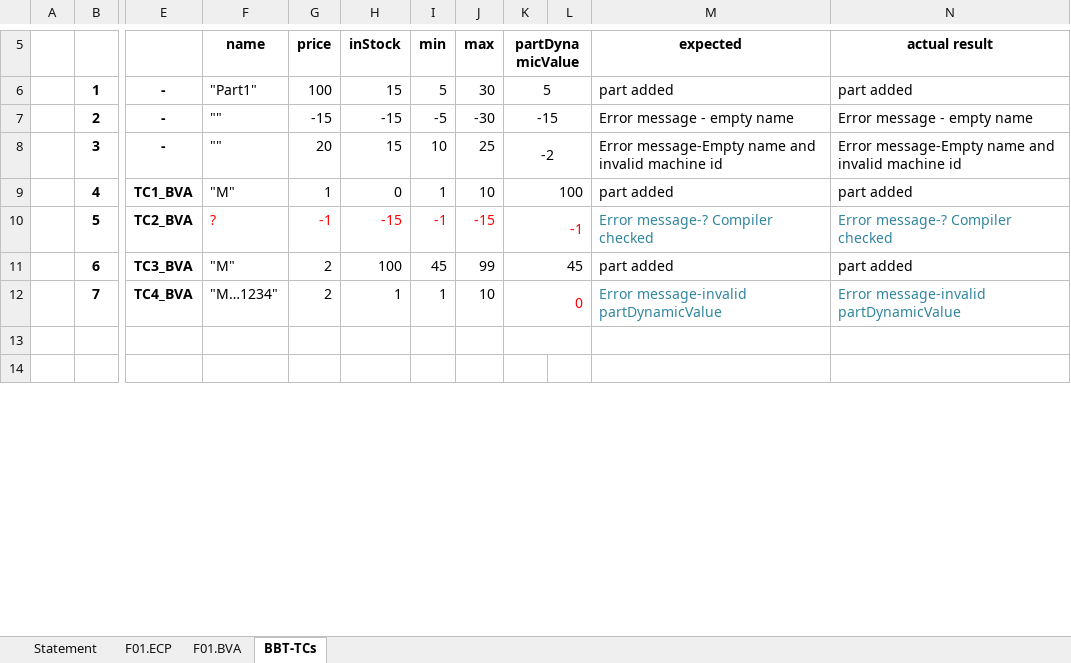
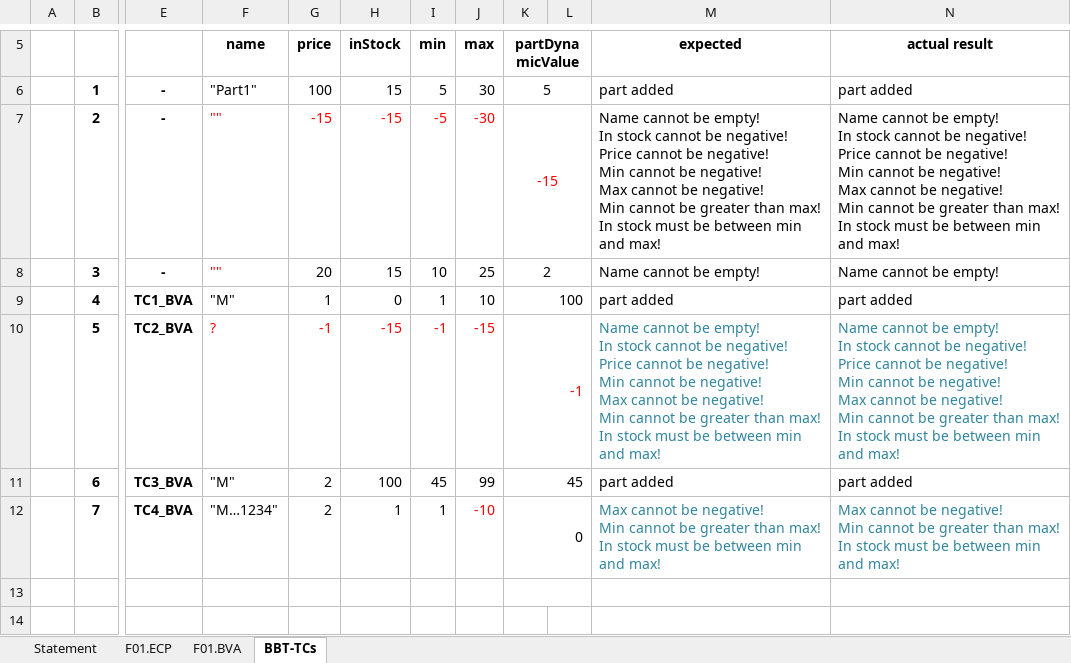
Before and after one commit to andrei45635/infinity_inventory_vvss, an Excel workbook: Docs/Lab02/Lab02_BBT_TCs_Form.xlsx, sheet BBT-TCs, drawn as a sheet; only a part is shown, gaps mark what is left out; values as stored, in another font and other column widths than the file's, no borders; ↵ is a line break in a cell; the diff names each change by its address in the sheet, - before the commit and + after, or states it on an @@ line.

Commit message:
another excel update

```diff
--- a/Docs/Lab02/Lab02_BBT_TCs_Form.xlsx (sheet BBT-TCs)
+++ b/Docs/Lab02/Lab02_BBT_TCs_Form.xlsx (sheet BBT-TCs)
-F7:K7 text colour: black
+F7:K7 text colour: #FF0000
-M7 (expected): Error message - empty name
+M7 (expected): Name cannot be empty! ↵ In stock cannot be negative! ↵ Price cannot be negative! ↵ Min cannot be negative! ↵ Max cannot be negative! ↵ Min cannot be greater than max! ↵ In stock must be between min and max!
-N7 (actual result): Error message - empty name
+N7 (actual result): Name cannot be empty! ↵ In stock cannot be negative! ↵ Price cannot be negative! ↵ Min cannot be negative! ↵ Max cannot be negative! ↵ Min cannot be greater than max! ↵ In stock must be between min and max!
-F8 text colour: black
+F8 text colour: #FF0000
-K8 (partDynamicValue): -2
+K8 (partDynamicValue): 2
-M8 (expected): Error message-Empty name and invalid machine id
+M8 (expected): Name cannot be empty!
-N8 (actual result): Error message-Empty name and invalid machine id
+N8 (actual result): Name cannot be empty!
-M10 (expected): Error message-? Compiler checked
+M10 (expected): Name cannot be empty! ↵ In stock cannot be negative! ↵ Price cannot be negative! ↵ Min cannot be negative! ↵ Max cannot be negative! ↵ Min cannot be greater than max! ↵ In stock must be between min and max!
-N10 (actual result): Error message-? Compiler checked
+N10 (actual result): Name cannot be empty! ↵ In stock cannot be negative! ↵ Price cannot be negative! ↵ Min cannot be negative! ↵ Max cannot be negative! ↵ Min cannot be greater than max! ↵ In stock must be between min and max!
-J12 (max): 10
+J12 (max): -10
-J12 text colour: black
+J12 text colour: #FF0000
-K12 text colour: #FF0000
+K12 text colour: black
-M12 (expected): Error message-invalid partDynamicValue
+M12 (expected): Max cannot be negative! ↵ Min cannot be greater than max! ↵ In stock must be between min and max!
-N12 (actual result): Error message-invalid partDynamicValue
+N12 (actual result): Max cannot be negative! ↵ Min cannot be greater than max! ↵ In stock must be between min and max!
```
Also changed, not shown: sheet F01.BVA, sheet F01.ECP, 1 other file.
